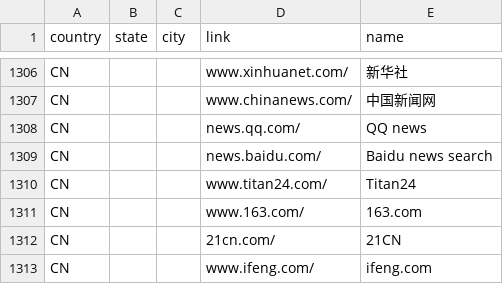
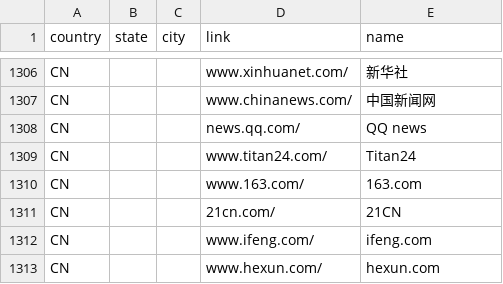
Before and after one commit to waldenn/wikischool-geo, a CSV file: data/csv/news.csv, drawn as a sheet; only a part is shown, gaps mark what is left out; the shorter side is filled out with more unchanged rows; the diff names each change by its address in the sheet, - before the commit and + after, or states it on an @@ line.

```diff
--- a/data/csv/news.csv
+++ b/data/csv/news.csv
-row 1309: CN |  |  | news.baidu.com/ | Baidu news search
```
Also changed, not shown: 3 other files.
